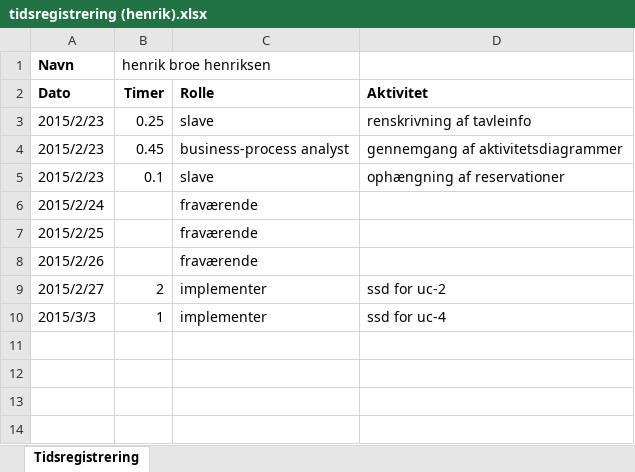
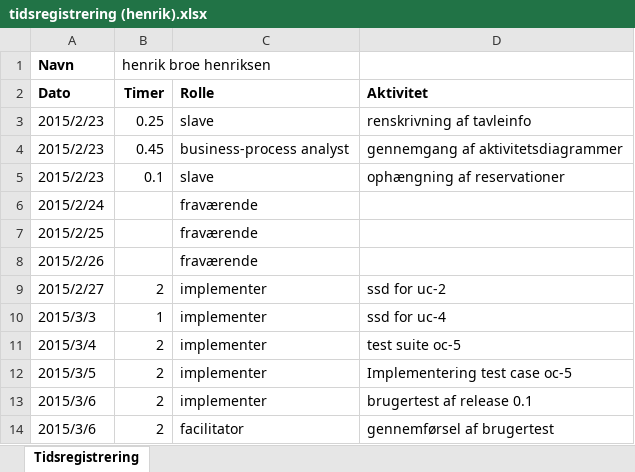
Before and after one commit to he15dmu-2s14/PTECalculator2015, an Excel workbook: 08-Project-Management/Tidsregistrering/tidsregistrering (henrik).xlsx, sheet Tidsregistrering, drawn as a sheet; values as stored, in another font and other column widths than the file's, no borders; the diff names each change by its address in the sheet, - before the commit and + after, or states it on an @@ line.

Commit message:
tidsreg.henrik

```diff
--- a/08-Project-Management/Tidsregistrering/tidsregistrering (henrik).xlsx (sheet Tidsregistrering)
+++ b/08-Project-Management/Tidsregistrering/tidsregistrering (henrik).xlsx (sheet Tidsregistrering)
+row 11: 2015/3/4 | 2 | implementer | test suite oc-5
+row 12: 2015/3/5 | 2 | implementer | Implementering test case oc-5
+row 13: 2015/3/6 | 2 | implementer | brugertest af release 0.1
+row 14: 2015/3/6 | 2 | facilitator | gennemførsel af brugertest
```
